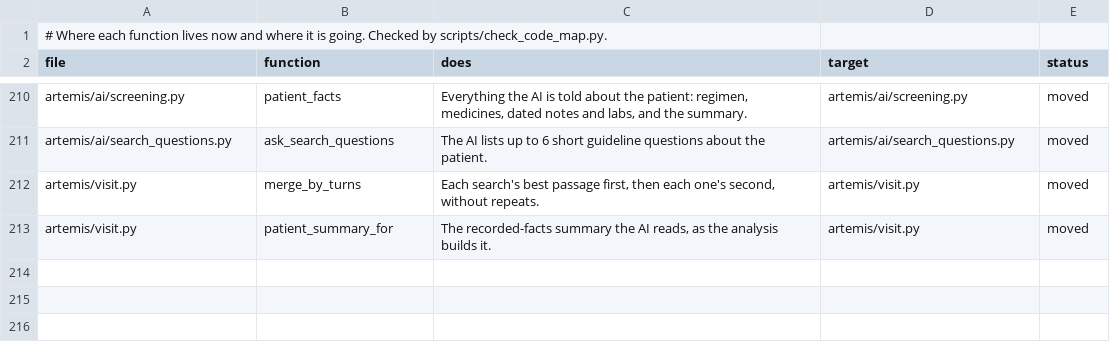
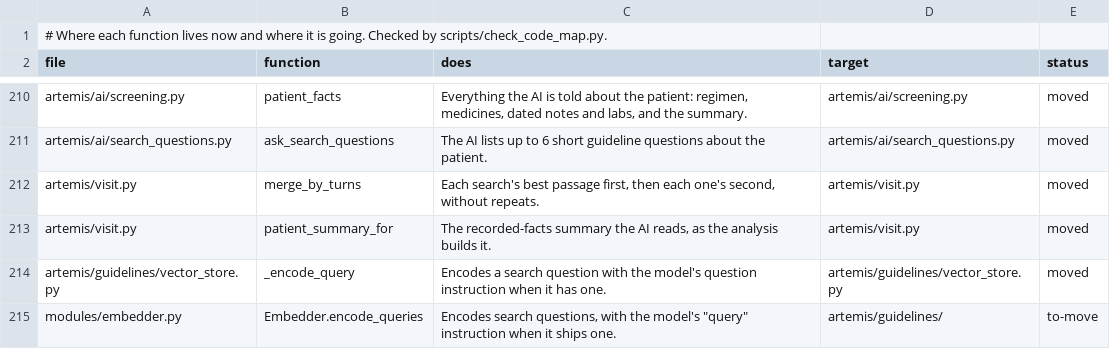
Before and after one commit to atwine/artemis-hiv, a TSV file: docs/refactor/code-map.tsv, drawn as a sheet; only a part is shown, gaps mark what is left out; the diff names each change by its address in the sheet, - before the commit and + after, or states it on an @@ line.

```diff
--- a/docs/refactor/code-map.tsv
+++ b/docs/refactor/code-map.tsv
+row 214: artemis/guidelines/vector_store.py | _encode_query | Encodes a search question with the model's question instruction when it has one. | artemis/guidelines/vector_store.py | moved
+row 215: modules/embedder.py | Embedder.encode_queries | Encodes search questions, with the model's "query" instruction when it ships one. | artemis/guidelines/ | to-move
```
Also changed, not shown: docs/decisions.tsv, 7 other files.
